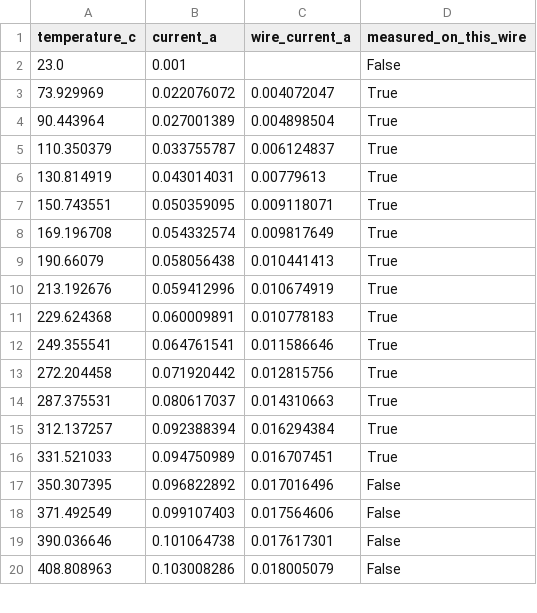
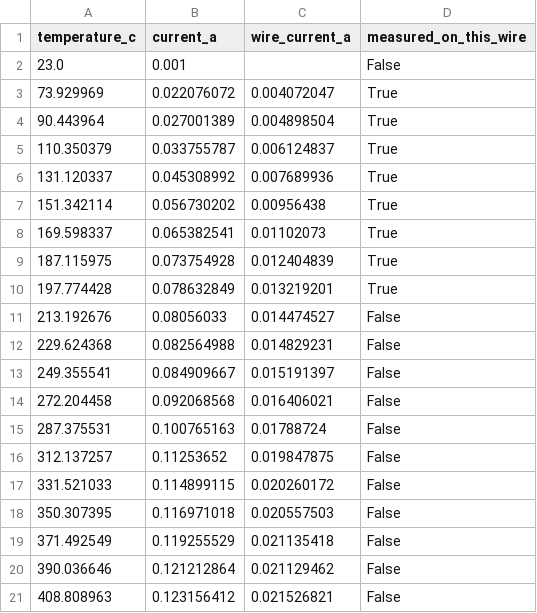
Before and after one commit to mehrpad/TDS-data-acquisition, a CSV file: files/material_profiles/NiCr_50_current_table.csv, drawn as a sheet; only a part is shown; the diff covers the shown part only.

```diff
--- a/files/material_profiles/NiCr_50_current_table.csv
+++ b/files/material_profiles/NiCr_50_current_table.csv
@@ -5,16 +5,17 @@ temperature_c,current_a,wire_current_a,measured_on_this_wire
 110.350379,0.033755787,0.006124837,True
-130.814919,0.043014031,0.00779613,True
-150.743551,0.050359095,0.009118071,True
-169.196708,0.054332574,0.009817649,True
-190.66079,0.058056438,0.010441413,True
-213.192676,0.059412996,0.010674919,True
-229.624368,0.060009891,0.010778183,True
-249.355541,0.064761541,0.011586646,True
-272.204458,0.071920442,0.012815756,True
-287.375531,0.080617037,0.014310663,True
-312.137257,0.092388394,0.016294384,True
-331.521033,0.094750989,0.016707451,True
-350.307395,0.096822892,0.017016496,False
-371.492549,0.099107403,0.017564606,False
-390.036646,0.101064738,0.017617301,False
-408.808963,0.103008286,0.018005079,False
+131.120337,0.045308992,0.007689936,True
+151.342114,0.056730202,0.00956438,True
+169.598337,0.065382541,0.01102073,True
+187.115975,0.073754928,0.012404839,True
+197.774428,0.078632849,0.013219201,True
+213.192676,0.08056033,0.014474527,False
+229.624368,0.082564988,0.014829231,False
+249.355541,0.084909667,0.015191397,False
+272.204458,0.092068568,0.016406021,False
+287.375531,0.100765163,0.01788724,False
+312.137257,0.11253652,0.019847875,False
+331.521033,0.114899115,0.020260172,False
+350.307395,0.116971018,0.020557503,False
+371.492549,0.119255529,0.021135418,False
+390.036646,0.121212864,0.021129462,False
+408.808963,0.123156412,0.021526821,False
```
Also changed, not shown: 29 edited cells elsewhere in this file, 11 other files.
